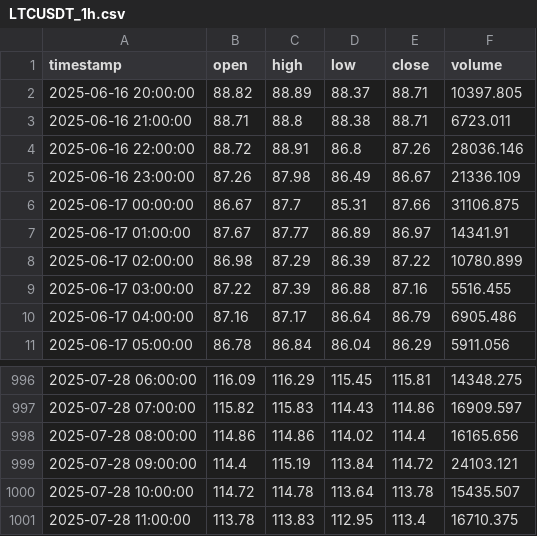
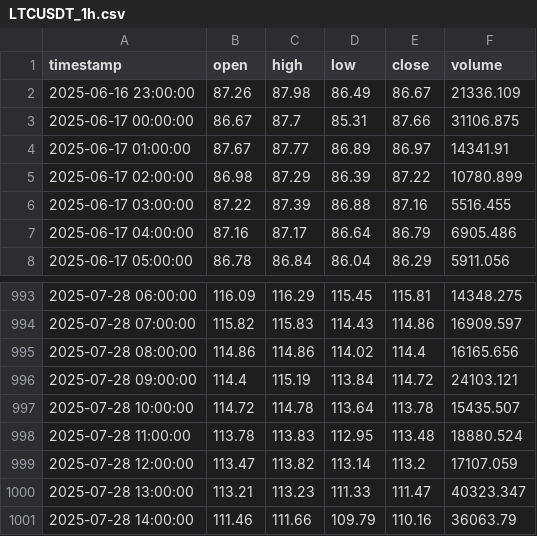
Before and after one commit to Vivan2025wd/AI-TRADING-SETUP, a CSV file: backend/data/ohlcv/LTCUSDT_1h.csv, drawn as a sheet; only a part is shown, gaps mark what is left out.

```diff
--- a/backend/data/ohlcv/LTCUSDT_1h.csv
+++ b/backend/data/ohlcv/LTCUSDT_1h.csv
@@ -1,5 +1,2 @@
 timestamp,open,high,low,close,volume
-2025-06-16 20:00:00,88.82,88.89,88.37,88.71,10397.805
-2025-06-16 21:00:00,88.71,88.8,88.38,88.71,6723.011
-2025-06-16 22:00:00,88.72,88.91,86.8,87.26,28036.146
 2025-06-16 23:00:00,87.26,87.98,86.49,86.67,21336.109
@@ -1000,2 +997,5 @@ timestamp,open,high,low,close,volume
 2025-07-28 10:00:00,114.72,114.78,113.64,113.78,15435.507
-2025-07-28 11:00:00,113.78,113.83,112.95,113.4,16710.375
+2025-07-28 11:00:00,113.78,113.83,112.95,113.48,18880.524
+2025-07-28 12:00:00,113.47,113.82,113.14,113.2,17107.059
+2025-07-28 13:00:00,113.21,113.23,111.33,111.47,40323.347
+2025-07-28 14:00:00,111.46,111.66,109.79,110.16,36063.79
```
Also changed, not shown: backend/data/ohlcv/ADAUSDT_1h.csv, backend/data/ohlcv/AVAXUSDT_1h.csv, 39 other files.
